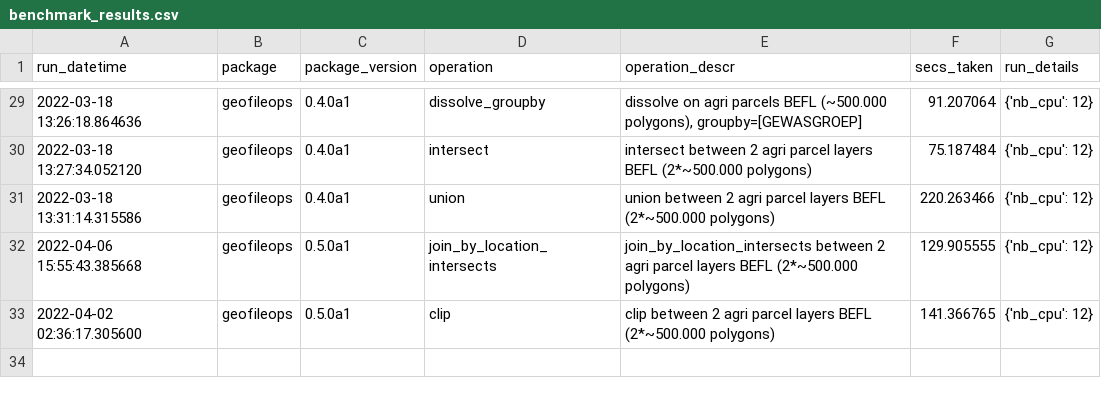
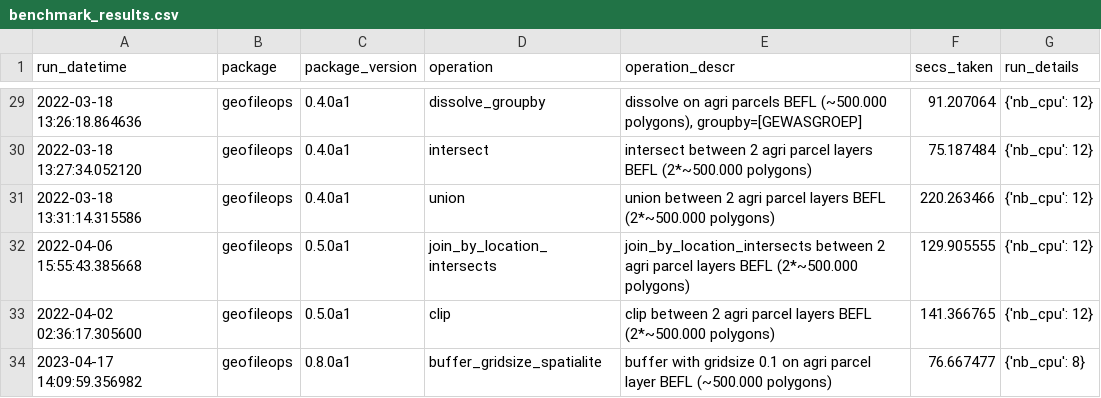
Before and after one commit to geofileops/geofileops, a CSV file: benchmark/results/benchmark_results.csv, drawn as a sheet; only a part is shown, gaps mark what is left out.

```diff
--- a/benchmark/results/benchmark_results.csv
+++ b/benchmark/results/benchmark_results.csv
@@ -33 +33,2 @@ run_datetime,package,package_version,operation,operation_descr,secs_taken,run_de
 2022-04-02 02:36:17.305600,geofileops,0.5.0a1,clip,clip between 2 agri parcel layers BEFL (2*~500.000 polygons),141.366765,{'nb_cpu': 12}
+2023-04-17 14:09:59.356982,geofileops,0.8.0a1,buffer_gridsize_spatialite,buffer with gridsize 0.1 on agri parcel layer BEFL (~500.000 polygons),76.667477,{'nb_cpu': 8}
```
Also changed, not shown: 16 other files.
